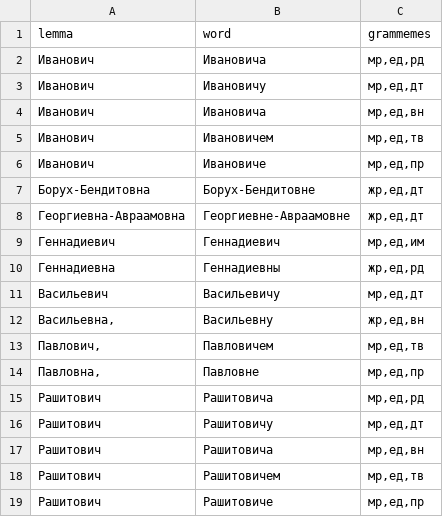
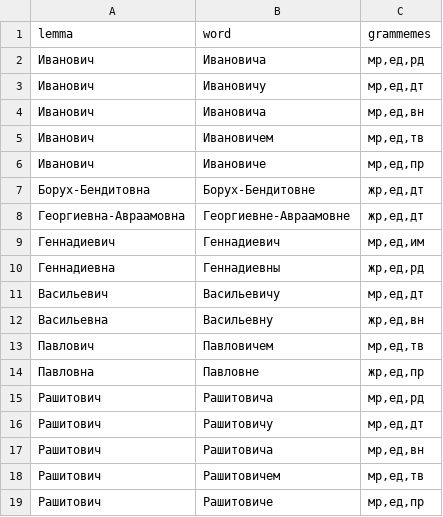
Before and after one commit to petrovich/petrovich-eval, a TSV file: midnames.misc.tsv, drawn as a sheet.

```diff
--- a/midnames.misc.tsv
+++ b/midnames.misc.tsv
@@ -11,5 +11,5 @@
 Васильевич	Васильевичу	мр,ед,дт
-Васильевна,	Васильевну	жр,ед,вн
-Павлович,	Павловичем	мр,ед,тв
-Павловна,	Павловне	мр,ед,пр
+Васильевна	Васильевну	жр,ед,вн
+Павлович	Павловичем	мр,ед,тв
+Павловна	Павловне	жр,ед,пр
 Рашитович	Рашитовича	мр,ед,рд
```
Also changed, not shown: surnames.misc.tsv.
